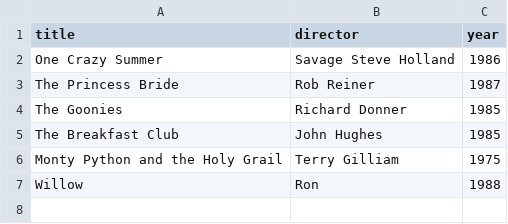
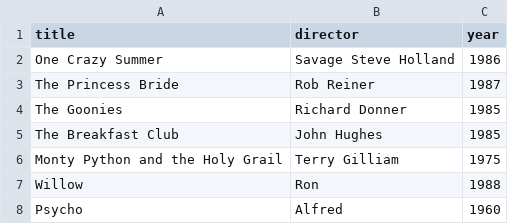
Before and after one commit to vominhtri974-crypto/webflyx, a CSV file: classic.csv, drawn as a sheet.

Commit message:
L:

```diff
--- a/classic.csv
+++ b/classic.csv
@@ -7 +7,2 @@ Monty Python and the Holy Grail, Terry Gilliam, 1975
 Willow, Ron, 1988
+Psycho, Alfred, 1960
```
